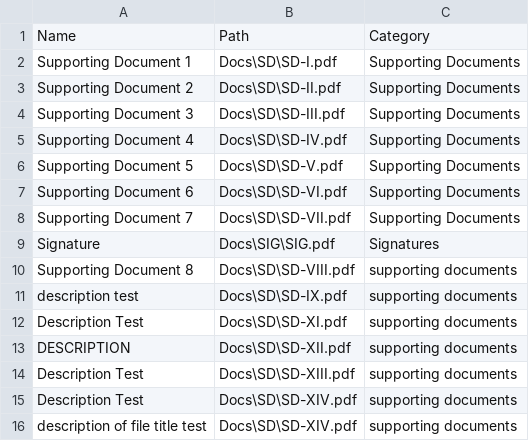
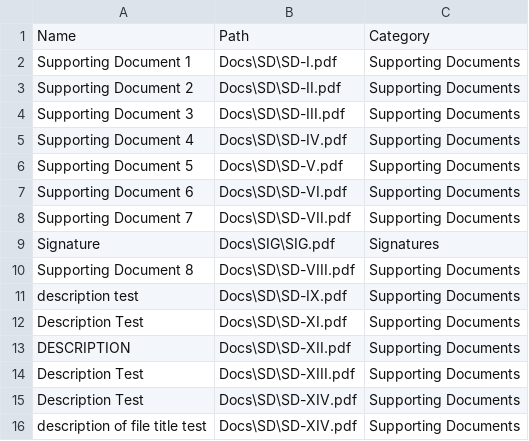
Before and after one commit to MapsysInc/Interview, a CSV file: Docs/Documents.csv, drawn as a sheet.

```diff
--- a/Docs/Documents.csv
+++ b/Docs/Documents.csv
@@ -9,8 +9,8 @@ Supporting Document 7,Docs\SD\SD-VII.pdf,Supporting Documents
 Signature,Docs\SIG\SIG.pdf,Signatures
-Supporting Document 8,Docs\SD\SD-VIII.pdf,supporting documents
-description test,Docs\SD\SD-IX.pdf,supporting documents
-Description Test,Docs\SD\SD-XI.pdf,supporting documents
-DESCRIPTION,Docs\SD\SD-XII.pdf,supporting documents
-Description Test,Docs\SD\SD-XIII.pdf,supporting documents
-Description Test,Docs\SD\SD-XIV.pdf,supporting documents
-description of file title test,Docs\SD\SD-XIV.pdf,supporting documents
+Supporting Document 8,Docs\SD\SD-VIII.pdf,Supporting Documents
+description test,Docs\SD\SD-IX.pdf,Supporting Documents
+Description Test,Docs\SD\SD-XI.pdf,Supporting Documents
+DESCRIPTION,Docs\SD\SD-XII.pdf,Supporting Documents
+Description Test,Docs\SD\SD-XIII.pdf,Supporting Documents
+Description Test,Docs\SD\SD-XIV.pdf,Supporting Documents
+description of file title test,Docs\SD\SD-XIV.pdf,Supporting Documents
```
Also changed, not shown: 3 other files.
